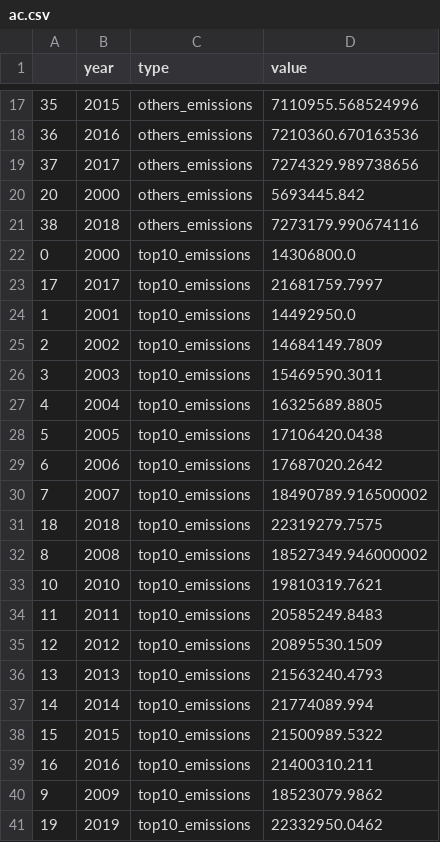
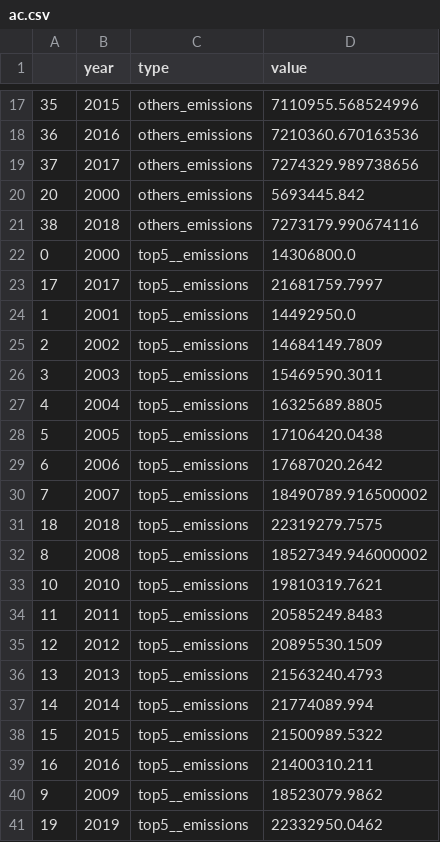
Before and after one commit to emanAtassi/FIT3179, a CSV file: data/ac.csv, drawn as a sheet; only a part is shown, gaps mark what is left out.

```diff
--- a/data/ac.csv
+++ b/data/ac.csv
@@ -21,21 +21,21 @@
 38,2018,others_emissions,7273179.990674116
-0,2000,top10_emissions,14306800.0
-17,2017,top10_emissions,21681759.7997
-1,2001,top10_emissions,14492950.0
-2,2002,top10_emissions,14684149.7809
-3,2003,top10_emissions,15469590.3011
-4,2004,top10_emissions,16325689.8805
-5,2005,top10_emissions,17106420.0438
-6,2006,top10_emissions,17687020.2642
-7,2007,top10_emissions,18490789.916500002
-18,2018,top10_emissions,22319279.7575
-8,2008,top10_emissions,18527349.946000002
-10,2010,top10_emissions,19810319.7621
-11,2011,top10_emissions,20585249.8483
-12,2012,top10_emissions,20895530.1509
-13,2013,top10_emissions,21563240.4793
-14,2014,top10_emissions,21774089.994
-15,2015,top10_emissions,21500989.5322
-16,2016,top10_emissions,21400310.211
-9,2009,top10_emissions,18523079.9862
-19,2019,top10_emissions,22332950.0462
+0,2000,top5__emissions,14306800.0
+17,2017,top5__emissions,21681759.7997
+1,2001,top5__emissions,14492950.0
+2,2002,top5__emissions,14684149.7809
+3,2003,top5__emissions,15469590.3011
+4,2004,top5__emissions,16325689.8805
+5,2005,top5__emissions,17106420.0438
+6,2006,top5__emissions,17687020.2642
+7,2007,top5__emissions,18490789.916500002
+18,2018,top5__emissions,22319279.7575
+8,2008,top5__emissions,18527349.946000002
+10,2010,top5__emissions,19810319.7621
+11,2011,top5__emissions,20585249.8483
+12,2012,top5__emissions,20895530.1509
+13,2013,top5__emissions,21563240.4793
+14,2014,top5__emissions,21774089.994
+15,2015,top5__emissions,21500989.5322
+16,2016,top5__emissions,21400310.211
+9,2009,top5__emissions,18523079.9862
+19,2019,top5__emissions,22332950.0462
```
Also changed, not shown: 1 other file.
